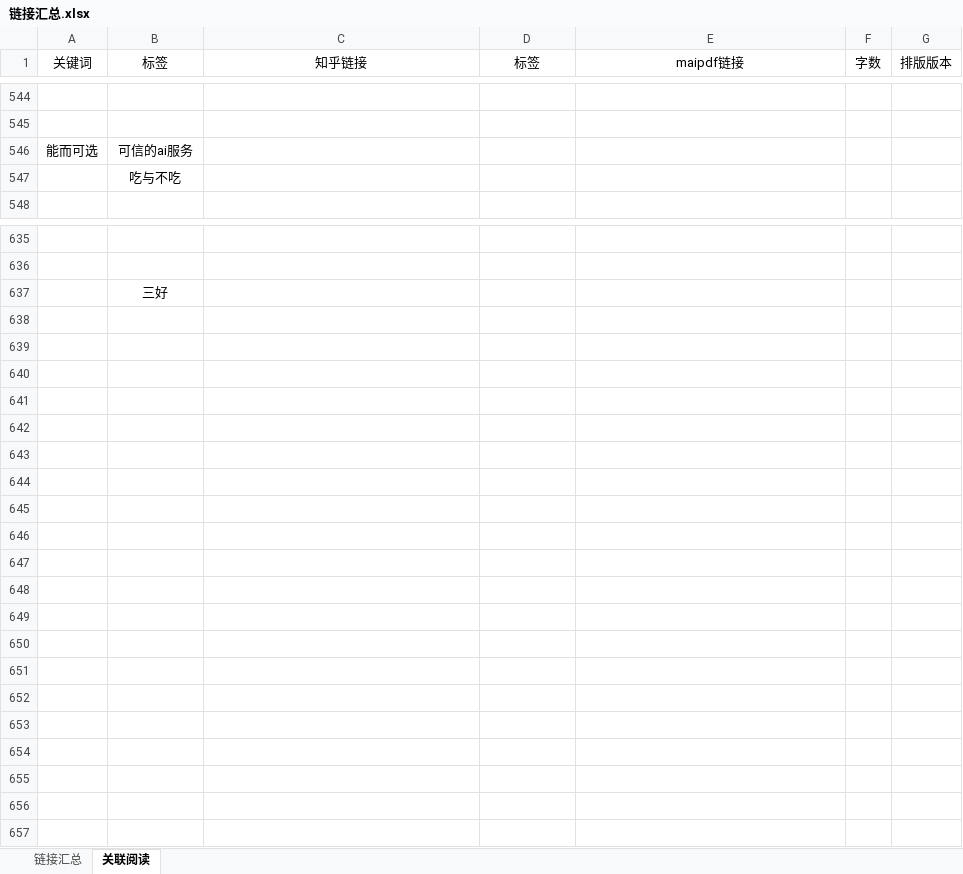
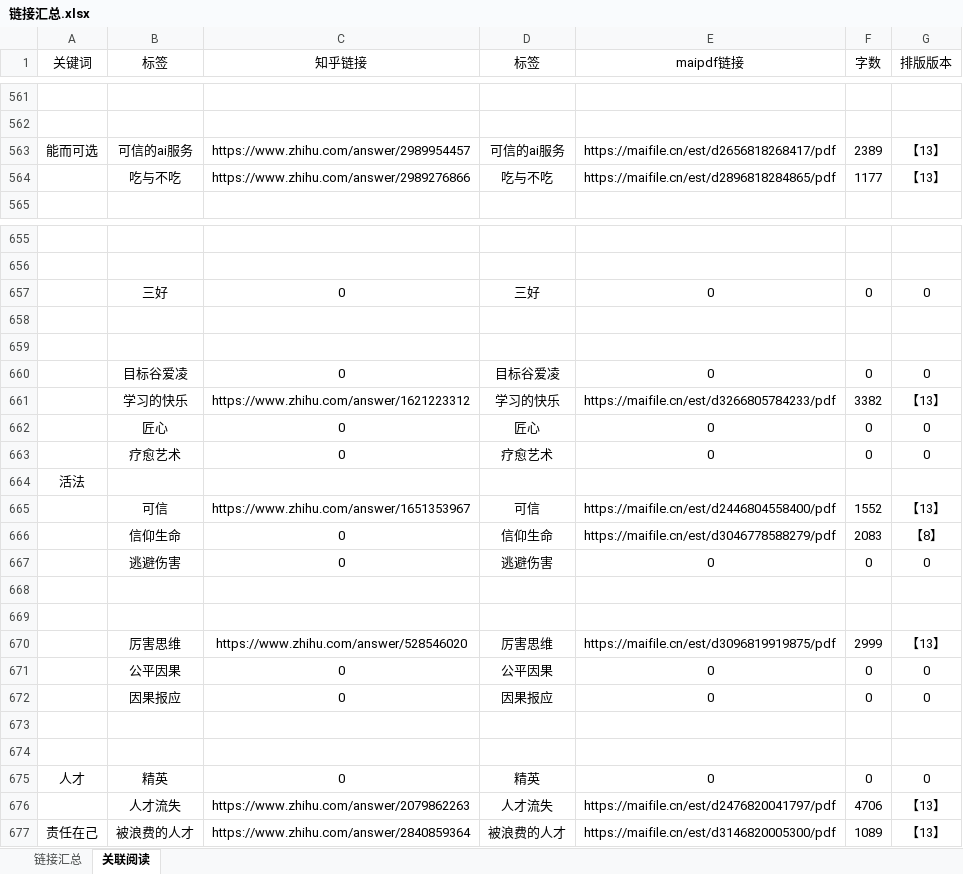
Before and after one commit to LKHRFUDI/Caritas-Learning, an Excel workbook: 链接汇总.xlsx, sheet 关联阅读, drawn as a sheet; only a part is shown, gaps mark what is left out; values as stored, in another font and other column widths than the file's, no borders; removed rows and columns are numbered as before the commit, all else as after; the diff covers the shown part only; the diff names each change by its address in the sheet, - before the commit and + after, or states it on an @@ line.

```diff
--- a/链接汇总.xlsx (sheet 关联阅读)
+++ b/链接汇总.xlsx (sheet 关联阅读)
-row 546: 能而可选 | 可信的ai服务
-row 547:  | 吃与不吃
+row 563: 能而可选 | 可信的ai服务 | https://www.zhihu.com/answer/2989954457 | 可信的ai服务 | https://maifile.cn/est/d2656818268417/pdf | 2389 | 【13】
+row 564:  | 吃与不吃 | https://www.zhihu.com/answer/2989276866 | 吃与不吃 | https://maifile.cn/est/d2896818284865/pdf | 1177 | 【13】
+row 657:  | 三好 | 0 | 三好 | 0 | 0 | 0
-B658 (标签): 三好
+B658 (标签): (empty)
+row 659: (empty)
+row 660:  | 目标谷爱凌 | 0 | 目标谷爱凌 | 0 | 0 | 0
+row 661:  | 学习的快乐 | https://www.zhihu.com/answer/1621223312 | 学习的快乐 | https://maifile.cn/est/d3266805784233/pdf | 3382 | 【13】
+row 662:  | 匠心 | 0 | 匠心 | 0 | 0 | 0
+row 663:  | 疗愈艺术 | 0 | 疗愈艺术 | 0 | 0 | 0
+row 664: 活法
+row 665:  | 可信 | https://www.zhihu.com/answer/1651353967 | 可信 | https://maifile.cn/est/d2446804558400/pdf | 1552 | 【13】
+row 666:  | 信仰生命 | 0 | 信仰生命 | https://maifile.cn/est/d3046778588279/pdf | 2083 | 【8】
+row 667:  | 逃避伤害 | 0 | 逃避伤害 | 0 | 0 | 0
+row 668: (empty)
+row 669: (empty)
+row 670:  | 厉害思维 | https://www.zhihu.com/answer/528546020 | 厉害思维 | https://maifile.cn/est/d3096819919875/pdf | 2999 | 【13】
+row 671:  | 公平因果 | 0 | 公平因果 | 0 | 0 | 0
+row 672:  | 因果报应 | 0 | 因果报应 | 0 | 0 | 0
+row 673: (empty)
+row 674: (empty)
+row 675: 人才 | 精英 | 0 | 精英 | 0 | 0 | 0
+row 676:  | 人才流失 | https://www.zhihu.com/answer/2079862263 | 人才流失 | https://maifile.cn/est/d2476820041797/pdf | 4706 | 【13】
+row 677: 责任在己 | 被浪费的人才 | https://www.zhihu.com/answer/2840859364 | 被浪费的人才 | https://maifile.cn/est/d3146820005300/pdf | 1089 | 【13】
```
Also changed, not shown: 37 added rows and 17 removed rows elsewhere in this sheet, sheet 链接汇总, formulas that keep their value, 26 other files.
